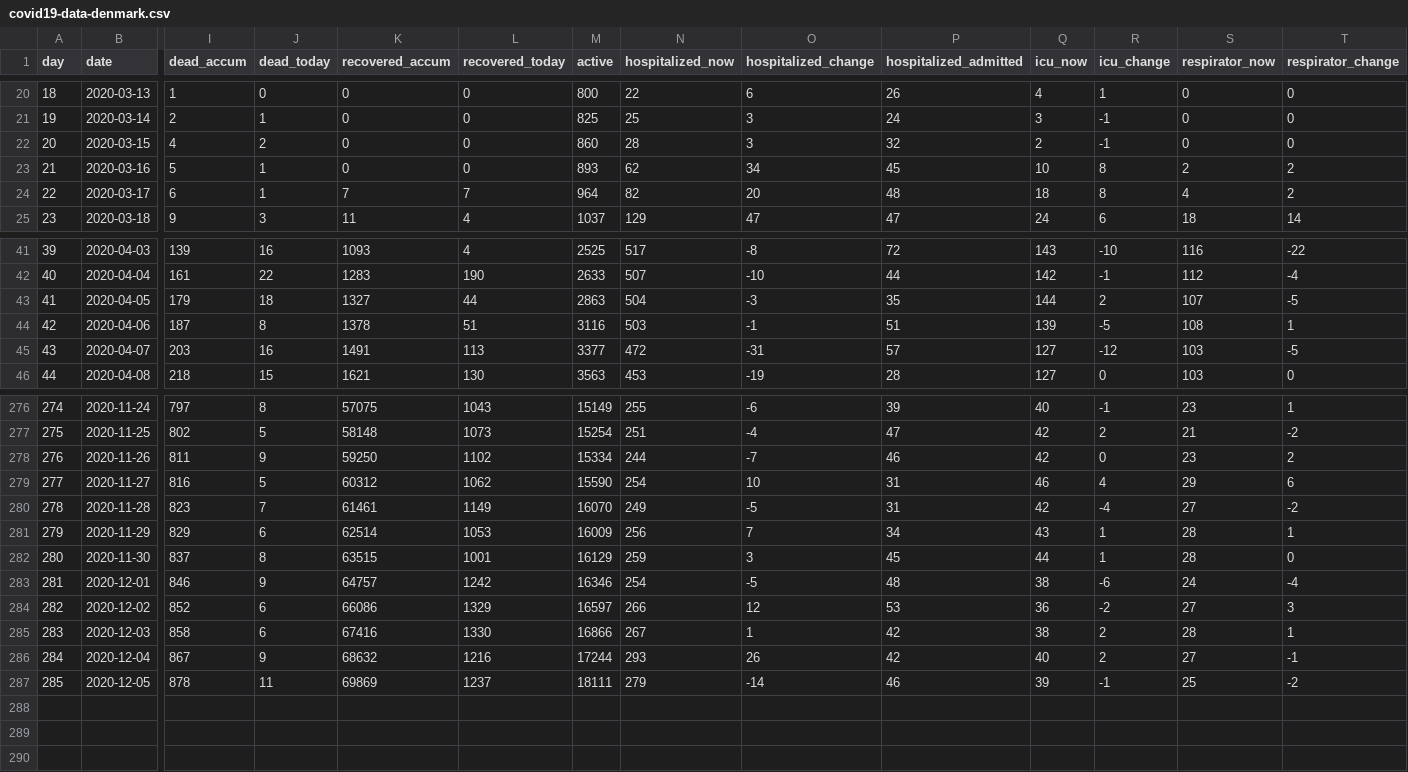
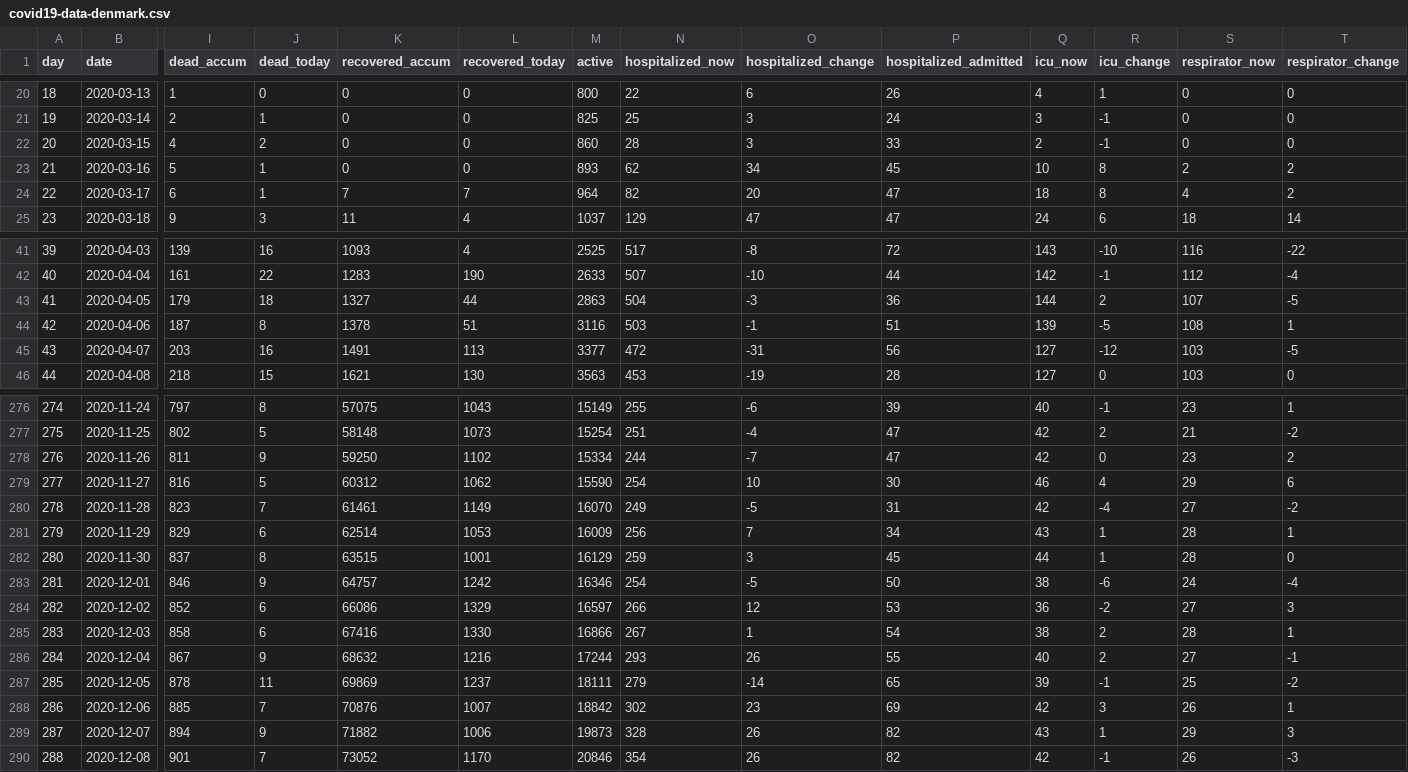
Before and after one commit to mok0/covid19-data-denmark, a CSV file: covid19-data-denmark.csv, drawn as a sheet; only a part is shown, gaps mark what is left out; rows hold the shown columns only; the diff covers the shown part only; the diff names each change by its address in the sheet, - before the commit and + after, or states it on an @@ line.

Commit message:
Automated commit 2020-12-08

```diff
--- a/covid19-data-denmark.csv
+++ b/covid19-data-denmark.csv
-P22 (hospitalized_admitted): 32
+P22 (hospitalized_admitted): 33
-P24 (hospitalized_admitted): 48
+P24 (hospitalized_admitted): 47
-P43 (hospitalized_admitted): 35
+P43 (hospitalized_admitted): 36
-P45 (hospitalized_admitted): 57
+P45 (hospitalized_admitted): 56
-P278 (hospitalized_admitted): 46
+P278 (hospitalized_admitted): 47
-P279 (hospitalized_admitted): 31
+P279 (hospitalized_admitted): 30
-P283 (hospitalized_admitted): 48
+P283 (hospitalized_admitted): 50
-P285 (hospitalized_admitted): 42
+P285 (hospitalized_admitted): 54
-P286 (hospitalized_admitted): 42
+P286 (hospitalized_admitted): 55
-P287 (hospitalized_admitted): 46
+P287 (hospitalized_admitted): 65
+row 288: 286 | 2020-12-06 | 885 | 7 | 70876 | 1007 | 18842 | 302 | 23 | 69 | 42 | 3 | 26 | 1
+row 289: 287 | 2020-12-07 | 894 | 9 | 71882 | 1006 | 19873 | 328 | 26 | 82 | 43 | 1 | 29 | 3
+row 290: 288 | 2020-12-08 | 901 | 7 | 73052 | 1170 | 20846 | 354 | 26 | 82 | 42 | -1 | 26 | -3
```
Also changed, not shown: 3 edited cells elsewhere in this file.
